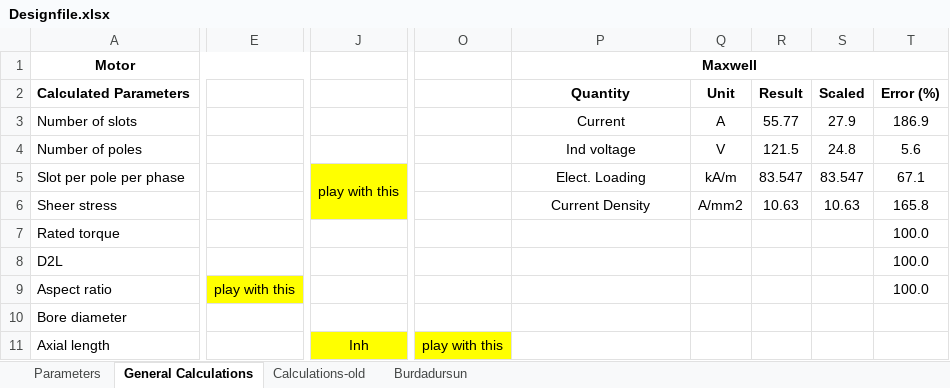
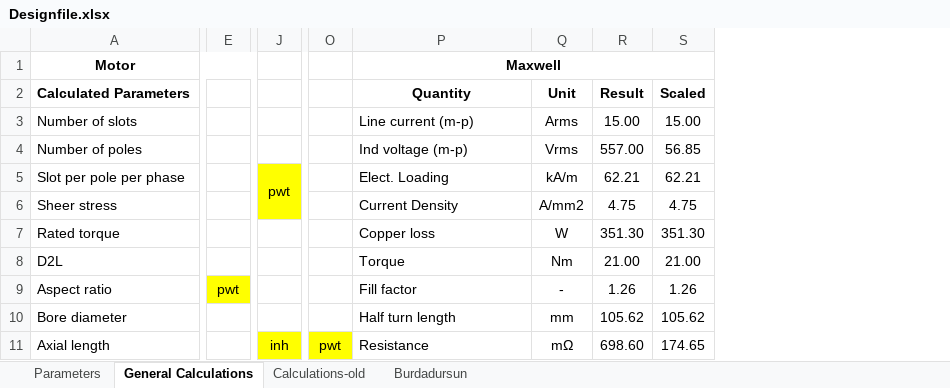
Before and after one commit to hakanpolat/IMMD, an Excel workbook: Project/BAP/Design/Designfile.xlsx, sheet General Calculations, drawn as a sheet; only a part is shown, gaps mark what is left out; values as stored, in another font and other column widths than the file's, no borders; removed rows and columns are numbered as before the commit, all else as after; the diff covers the shown part only; the diff names each change by its address in the sheet, - before the commit and + after, or states it on an @@ line.

Commit message:
Studies on magnet, flux density etc. Design file is currently a fail, still working on it.

```diff
--- a/Project/BAP/Design/Designfile.xlsx (sheet General Calculations)
+++ b/Project/BAP/Design/Designfile.xlsx (sheet General Calculations)
-column E, row 9: play with this
+column E, row 9: pwt
-column J, rows 5-11: play with this |  |  |  |  |  | Inh
+column J, rows 5-11: pwt |  |  |  |  |  | inh
-column O, row 11: play with this
+column O, row 11: pwt
-column R, rows 2-6: Result | 55.77 | 121.5 | 83.547 | 10.63
-column S, rows 2-6: Scaled | 27.9 | 24.8 | 83.547 | 10.63
-column T, rows 2-9: Error (%) | 186.9 | 5.6 | 67.1 | 165.8 | 100.0 | 100.0 | 100.0
+column R, rows 2-11: Result | 15.00 | 557.00 | 62.21 | 4.75 | 351.30 | 21.00 | 1.26 | 105.62 | 698.60
+column S, rows 2-11: Scaled | 15.00 | 56.85 | 62.21 | 4.75 | 351.30 | 21.00 | 1.26 | 105.62 | 174.65
-P3: Current
+P3: Line current (m-p)
-P3:P6 alignment: center
+P3:P6 alignment: left
-Q3: A
+Q3: Arms
-P4: Ind voltage
+P4: Ind voltage (m-p)
-Q4: V
+Q4: Vrms
-P7: (empty)
+P7: Copper loss
-Q7: (empty)
+Q7: W
-P8: (empty)
+P8: Torque
-Q8: (empty)
+Q8: Nm
-P9: (empty)
+P9: Fill factor
-Q9: (empty)
+Q9: -
-P10: (empty)
+P10: Half turn length
-Q10: (empty)
+Q10: mm
-P11: (empty)
+P11: Resistance
-Q11: (empty)
+Q11: mΩ
```
Also changed, not shown: 13 added rows, 2 removed rows, 2 added columns, 17 edited cells, cell formats and merged cells elsewhere in this sheet, sheet Parameters, 3 other files.
